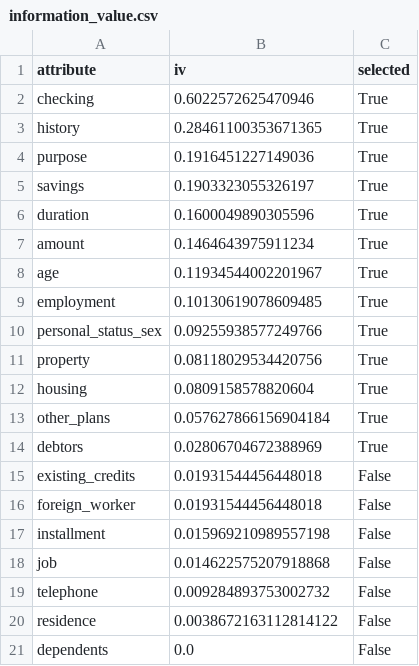
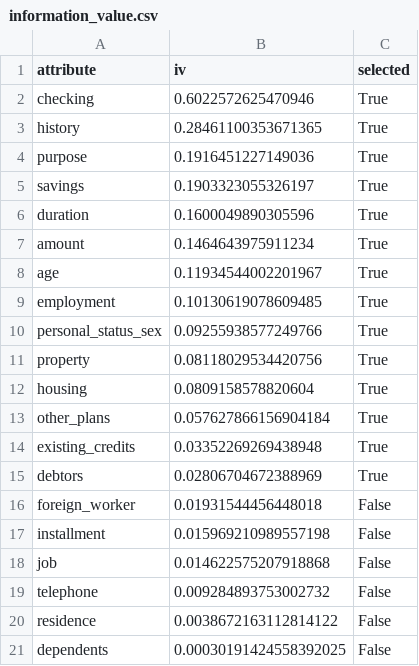
Before and after one commit to imman20/credit-risk-scorecard, a CSV file: reports/information_value.csv, drawn as a sheet.

```diff
--- a/reports/information_value.csv
+++ b/reports/information_value.csv
@@ -13,4 +13,4 @@ housing,0.0809158578820604,True
 other_plans,0.057627866156904184,True
+existing_credits,0.03352269269438948,True
 debtors,0.02806704672388969,True
-existing_credits,0.01931544456448018,False
 foreign_worker,0.01931544456448018,False
@@ -20,2 +20,2 @@ telephone,0.009284893753002732,False
 residence,0.0038672163112814122,False
-dependents,0.0,False
+dependents,0.00030191424558392025,False
```
Also changed, not shown: reports/coefficients.csv, reports/fairness.csv, 18 other files.
